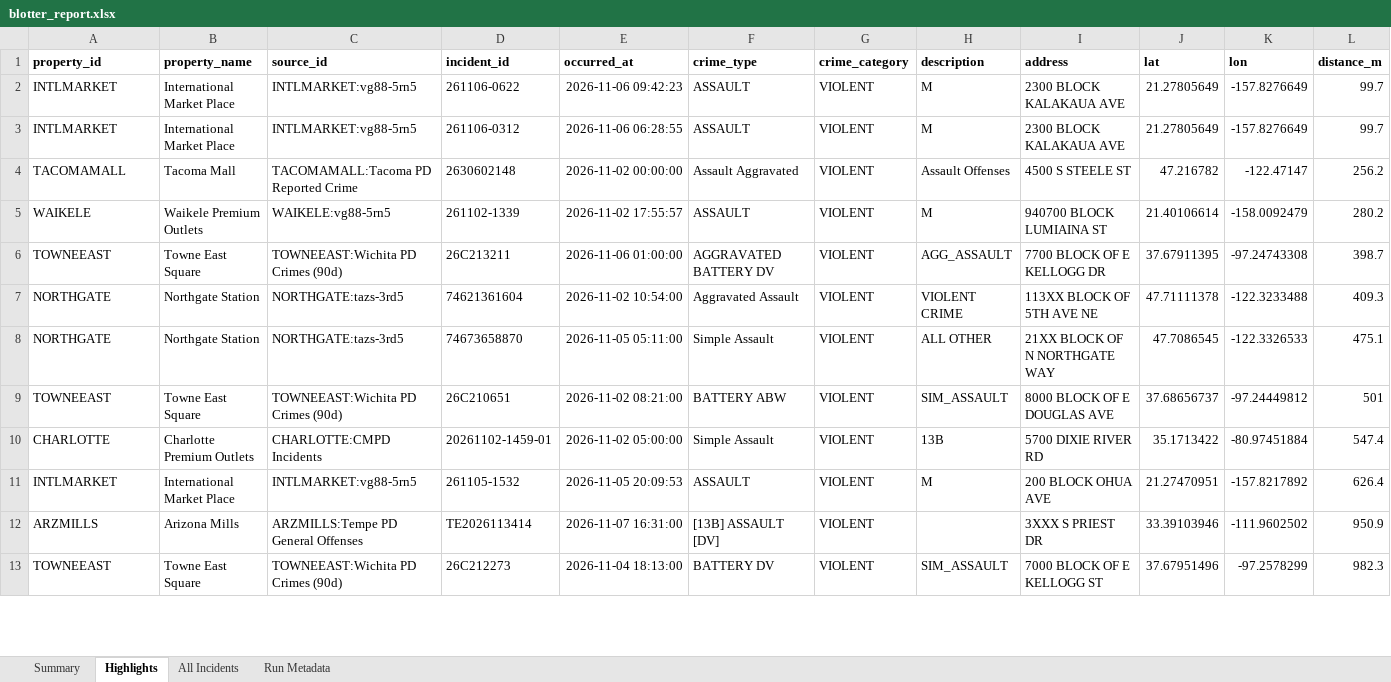
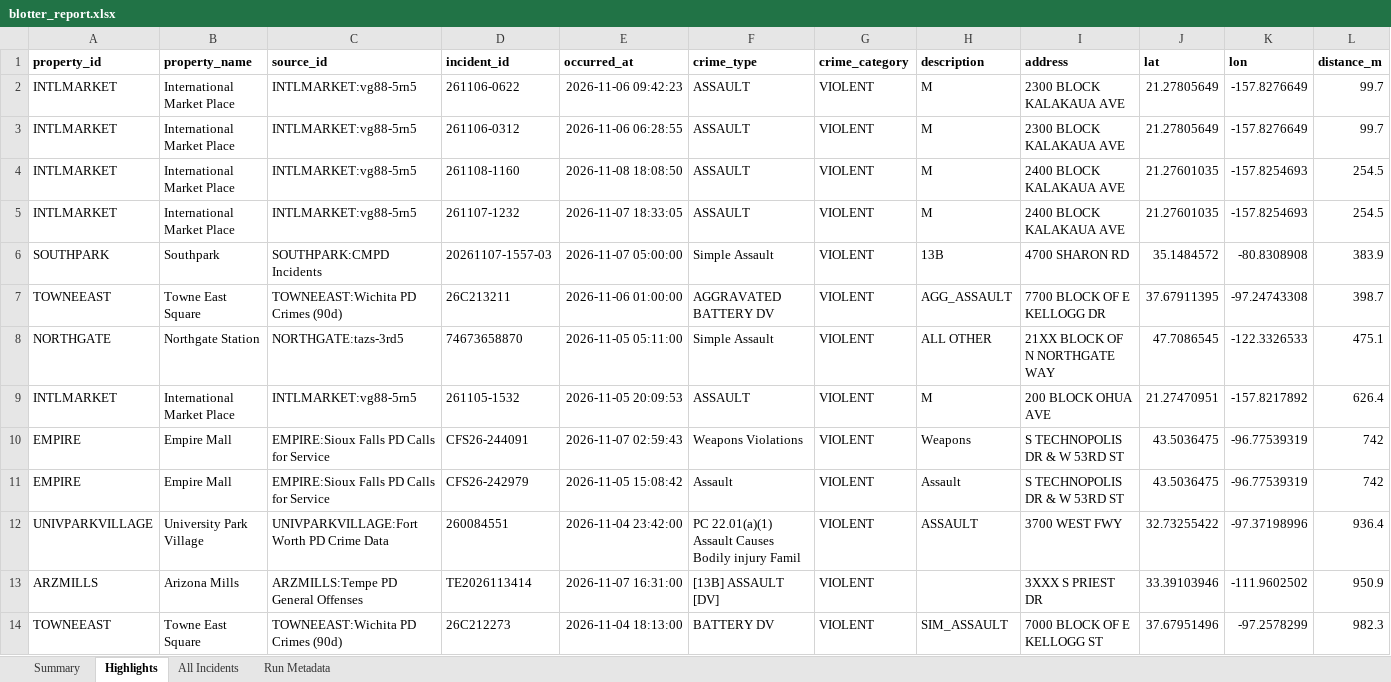
Before and after one commit to lordnader2002-sudo/Blotter_Reports, an Excel workbook: reports/latest/blotter_report.xlsx, sheet Highlights, drawn as a sheet; only a part is shown; values as stored, in another font and other column widths than the file's, no borders; removed rows and columns are numbered as before the commit, all else as after; rows hold the shown columns only; the diff covers the shown part only; the diff names each change by its address in the sheet, - before the commit and + after, or states it on an @@ line.

```diff
--- a/reports/latest/blotter_report.xlsx (sheet Highlights)
+++ b/reports/latest/blotter_report.xlsx (sheet Highlights)
-row 4: TACOMAMALL | Tacoma Mall | TACOMAMALL:Tacoma PD Reported Crime | 2630602148 | 2026-11-02 00:00:00 | Assault Aggravated | VIOLENT | Assault Offenses | 4500 S STEELE ST | 47.216782 | -122.47147 | 256.2
-row 5: WAIKELE | Waikele Premium Outlets | WAIKELE:vg88-5rn5 | 261102-1339 | 2026-11-02 17:55:57 | ASSAULT | VIOLENT | M | 940700 BLOCK LUMIAINA ST | 21.40106614 | -158.0092479 | 280.2
+row 4: INTLMARKET | International Market Place | INTLMARKET:vg88-5rn5 | 261108-1160 | 2026-11-08 18:08:50 | ASSAULT | VIOLENT | M | 2400 BLOCK KALAKAUA AVE | 21.27601035 | -157.8254693 | 254.5
+row 5: INTLMARKET | International Market Place | INTLMARKET:vg88-5rn5 | 261107-1232 | 2026-11-07 18:33:05 | ASSAULT | VIOLENT | M | 2400 BLOCK KALAKAUA AVE | 21.27601035 | -157.8254693 | 254.5
+row 6: SOUTHPARK | Southpark | SOUTHPARK:CMPD Incidents | 20261107-1557-03 | 2026-11-07 05:00:00 | Simple Assault | VIOLENT | 13B | 4700 SHARON RD | 35.1484572 | -80.8308908 | 383.9
-row 7: NORTHGATE | Northgate Station | NORTHGATE:tazs-3rd5 | 74621361604 | 2026-11-02 10:54:00 | Aggravated Assault | VIOLENT | VIOLENT CRIME | 113XX BLOCK OF 5TH AVE NE | 47.71111378 | -122.3233488 | 409.3
-row 9: TOWNEEAST | Towne East Square | TOWNEEAST:Wichita PD Crimes (90d) | 26C210651 | 2026-11-02 08:21:00 | BATTERY ABW | VIOLENT | SIM_ASSAULT | 8000 BLOCK OF E DOUGLAS AVE | 37.68656737 | -97.24449812 | 501
-row 10: CHARLOTTE | Charlotte Premium Outlets | CHARLOTTE:CMPD Incidents | 20261102-1459-01 | 2026-11-02 05:00:00 | Simple Assault | VIOLENT | 13B | 5700 DIXIE RIVER RD | 35.1713422 | -80.97451884 | 547.4
+row 10: EMPIRE | Empire Mall | EMPIRE:Sioux Falls PD Calls for Service | CFS26-244091 | 2026-11-07 02:59:43 | Weapons Violations | VIOLENT | Weapons | S TECHNOPOLIS DR & W 53RD ST | 43.5036475 | -96.77539319 | 742
+row 11: EMPIRE | Empire Mall | EMPIRE:Sioux Falls PD Calls for Service | CFS26-242979 | 2026-11-05 15:08:42 | Assault | VIOLENT | Assault | S TECHNOPOLIS DR & W 53RD ST | 43.5036475 | -96.77539319 | 742
+row 12: UNIVPARKVILLAGE | University Park Village | UNIVPARKVILLAGE:Fort Worth PD Crime Data | 260084551 | 2026-11-04 23:42:00 | PC 22.01(a)(1) Assault Causes Bodily injury Famil | VIOLENT | ASSAULT | 3700 WEST FWY | 32.73255422 | -97.37198996 | 936.4
```
Also changed, not shown: 5 added rows, 6 removed rows and 2 edited cells elsewhere in this sheet, sheet All Incidents, sheet Summary, sheet Run Metadata, 7 other files.
